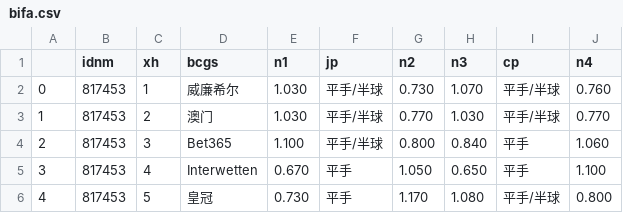
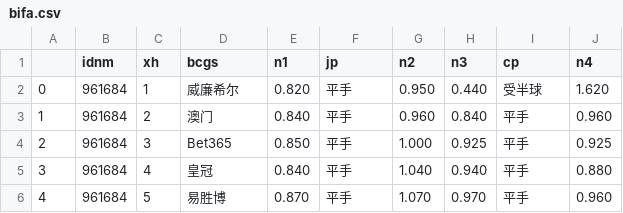
Before and after one commit to Jack1shao/wbw, a CSV file: bifa.csv, drawn as a sheet; only a part is shown; the diff covers the shown part only.

```diff
--- a/bifa.csv
+++ b/bifa.csv
@@ -1,6 +1,6 @@
 ,idnm,xh,bcgs,n1,jp,n2,n3,cp,n4
-0,817453,1,威廉希尔,1.030,平手/半球,0.730,1.070,平手/半球,0.760
-1,817453,2,澳门,1.030,平手/半球,0.770,1.030,平手/半球,0.770
-2,817453,3,Bet365,1.100,平手/半球,0.800,0.840,平手,1.060
-3,817453,4,Interwetten,0.670,平手,1.050,0.650,平手,1.100
-4,817453,5,皇冠,0.730,平手,1.170,1.080,平手/半球,0.800
+0,961684,1,威廉希尔,0.820,平手,0.950,0.440,受半球,1.620
+1,961684,2,澳门,0.840,平手,0.960,0.840,平手,0.960
+2,961684,3,Bet365,0.850,平手,1.000,0.925,平手,0.925
+3,961684,4,皇冠,0.840,平手,1.040,0.940,平手,0.880
+4,961684,5,易胜博,0.870,平手,1.070,0.970,平手,0.960
```
Also changed, not shown: 36 edited cells elsewhere in this file, yhq_idnm_list.csv, zqconfig.csv, 8 other files.
